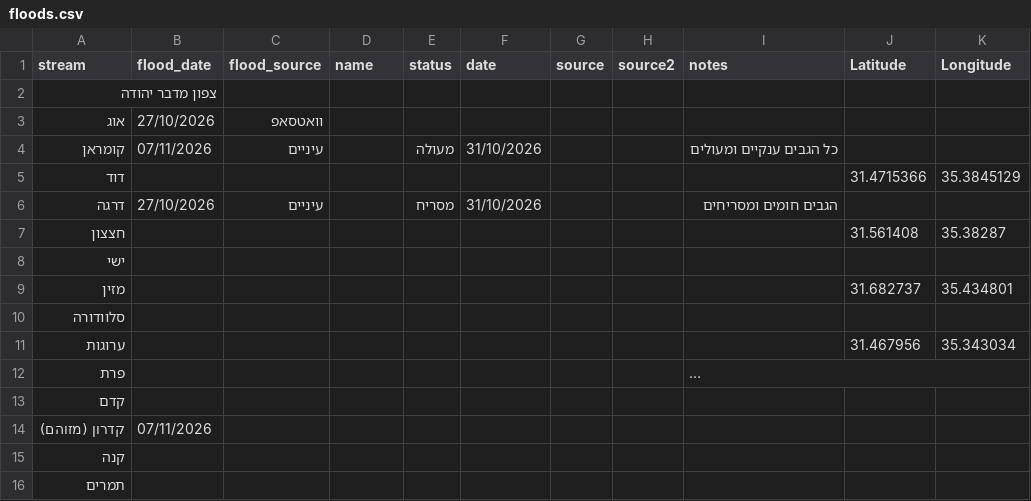
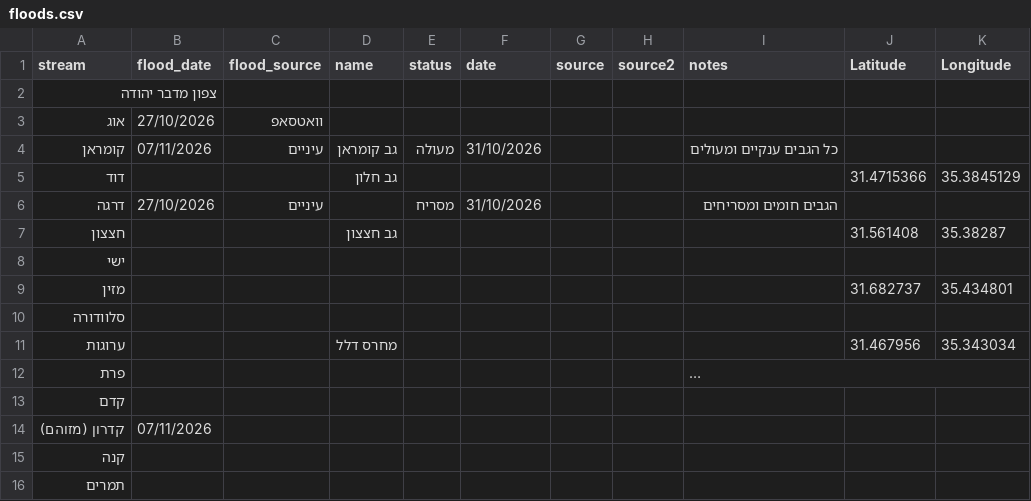
Before and after one commit to zstadler/IHMGeoJSONWaterholes, a CSV file: floods.csv, drawn as a sheet; only a part is shown; long unchanged cells end in …; the diff covers the shown part only; the diff names each change by its address in the sheet, - before the commit and + after, or states it on an @@ line.

```diff
--- a/floods.csv
+++ b/floods.csv
-D4 (name): (empty)
+D4 (name): גב קומראן
-D5 (name): (empty)
+D5 (name): גב חלון
-D7 (name): (empty)
+D7 (name): גב חצצון
-D11 (name): (empty)
+D11 (name): מחרס דלל
```
Also changed, not shown: 3 added rows, 3 removed rows and 58 edited cells elsewhere in this file, floods.tsv, 1 other file.
